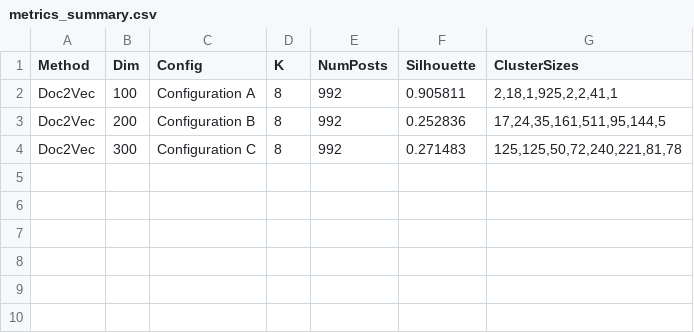
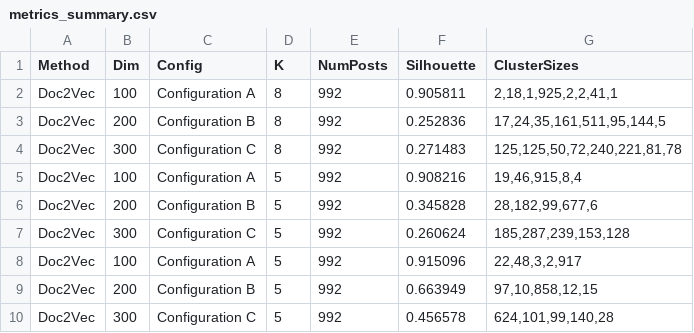
Before and after one commit to HyunkyuY/DSCI560_Lab8, a CSV file: results_doc2vec/metrics_summary.csv, drawn as a sheet; the diff names each change by its address in the sheet, - before the commit and + after, or states it on an @@ line.

Commit message:
fix: align two methods' proprocessing

```diff
--- a/results_doc2vec/metrics_summary.csv
+++ b/results_doc2vec/metrics_summary.csv
+row 5: Doc2Vec | 100 | Configuration A | 5 | 992 | 0.908216 | 19,46,915,8,4
+row 6: Doc2Vec | 200 | Configuration B | 5 | 992 | 0.345828 | 28,182,99,677,6
+row 7: Doc2Vec | 300 | Configuration C | 5 | 992 | 0.260624 | 185,287,239,153,128
+row 8: Doc2Vec | 100 | Configuration A | 5 | 992 | 0.915096 | 22,48,3,2,917
+row 9: Doc2Vec | 200 | Configuration B | 5 | 992 | 0.663949 | 97,10,858,12,15
+row 10: Doc2Vec | 300 | Configuration C | 5 | 992 | 0.456578 | 624,101,99,140,28
```
Also changed, not shown: 36 other files.
